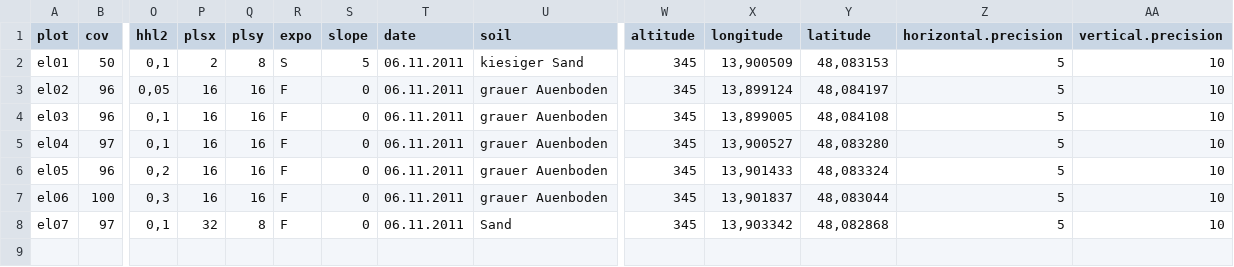
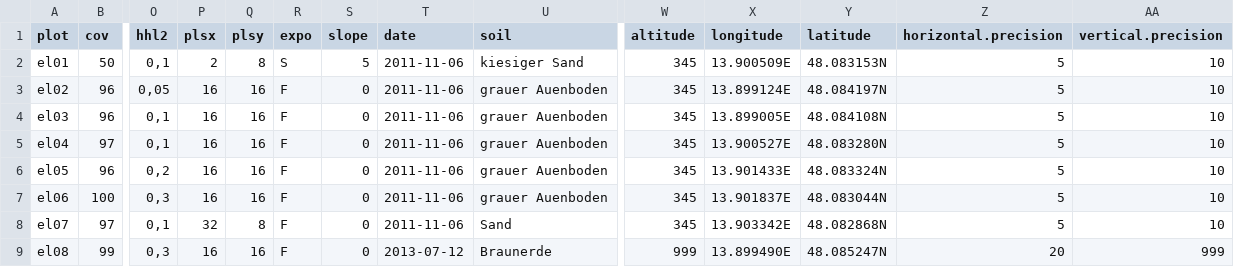
Before and after one commit to albinblaschka/vegsoup-data, a CSV file: edt bei lambach dta/sites wide.csv, drawn as a sheet; only a part is shown, gaps mark what is left out; rows hold the shown columns only; the diff names each change by its address in the sheet, - before the commit and + after, or states it on an @@ line.

```diff
--- a/edt bei lambach dta/sites wide.csv
+++ b/edt bei lambach dta/sites wide.csv
-T2:T8 (date): 06.11.2011
+T2:T8 (date): 2011-11-06
-X2 (longitude): 13,900509
+X2 (longitude): 13.900509E
-Y2 (latitude): 48,083153
+Y2 (latitude): 48.083153N
-X3 (longitude): 13,899124
+X3 (longitude): 13.899124E
-Y3 (latitude): 48,084197
+Y3 (latitude): 48.084197N
-X4 (longitude): 13,899005
+X4 (longitude): 13.899005E
-Y4 (latitude): 48,084108
+Y4 (latitude): 48.084108N
-X5 (longitude): 13,900527
+X5 (longitude): 13.900527E
-Y5 (latitude): 48,083280
+Y5 (latitude): 48.083280N
-X6 (longitude): 13,901433
+X6 (longitude): 13.901433E
-Y6 (latitude): 48,083324
+Y6 (latitude): 48.083324N
-X7 (longitude): 13,901837
+X7 (longitude): 13.901837E
-Y7 (latitude): 48,083044
+Y7 (latitude): 48.083044N
-X8 (longitude): 13,903342
+X8 (longitude): 13.903342E
-Y8 (latitude): 48,082868
+Y8 (latitude): 48.082868N
+row 9: el08 | 99 | 0,3 | 16 | 16 | F | 0 | 2013-07-12 | Braunerde | 999 | 13.899490E | 48.085247N | 20 | 999
```
Also changed, not shown: edt bei lambach dta/species.csv, 1 other file.
